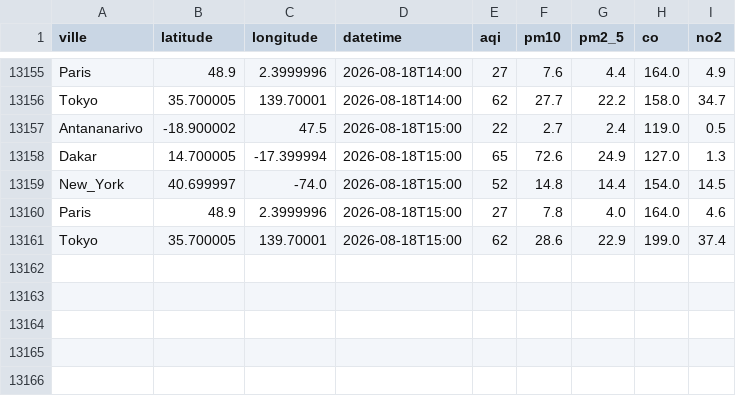
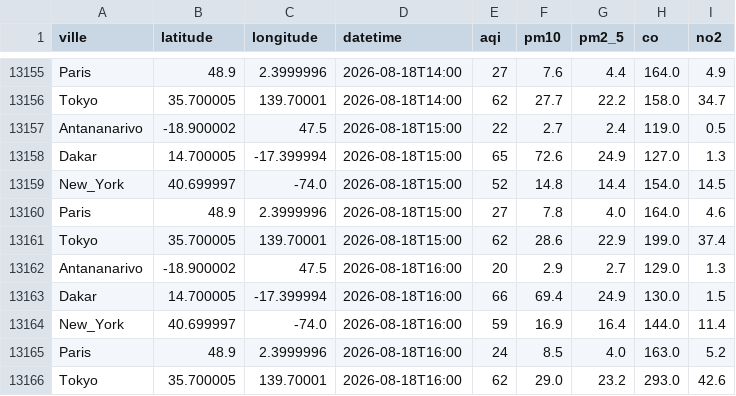
Before and after one commit to harentsoa259/DONNEE2-SquadAnalytics-1.0.1, a CSV file: data/clean/clean.csv, drawn as a sheet; only a part is shown, gaps mark what is left out.

```diff
--- a/data/clean/clean.csv
+++ b/data/clean/clean.csv
@@ -13161 +13161,6 @@ Paris,48.9,2.3999996,2026-08-18T15:00,27,7.8,4.0,164.0,4.6
 Tokyo,35.700005,139.70001,2026-08-18T15:00,62,28.6,22.9,199.0,37.4
+Antananarivo,-18.900002,47.5,2026-08-18T16:00,20,2.9,2.7,129.0,1.3
+Dakar,14.700005,-17.399994,2026-08-18T16:00,66,69.4,24.9,130.0,1.5
+New_York,40.699997,-74.0,2026-08-18T16:00,59,16.9,16.4,144.0,11.4
+Paris,48.9,2.3999996,2026-08-18T16:00,24,8.5,4.0,163.0,5.2
+Tokyo,35.700005,139.70001,2026-08-18T16:00,62,29.0,23.2,293.0,42.6
```
Also changed, not shown: 7 other files.
